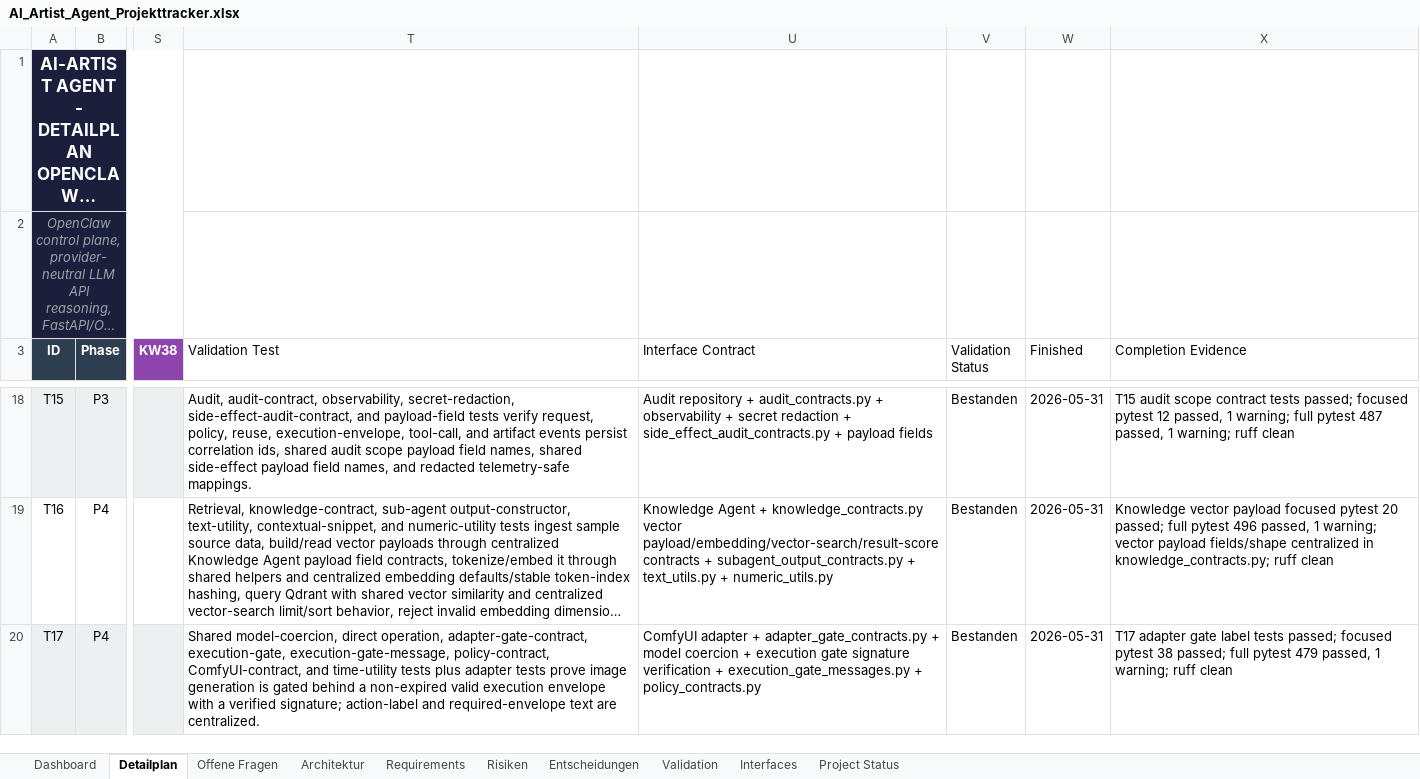
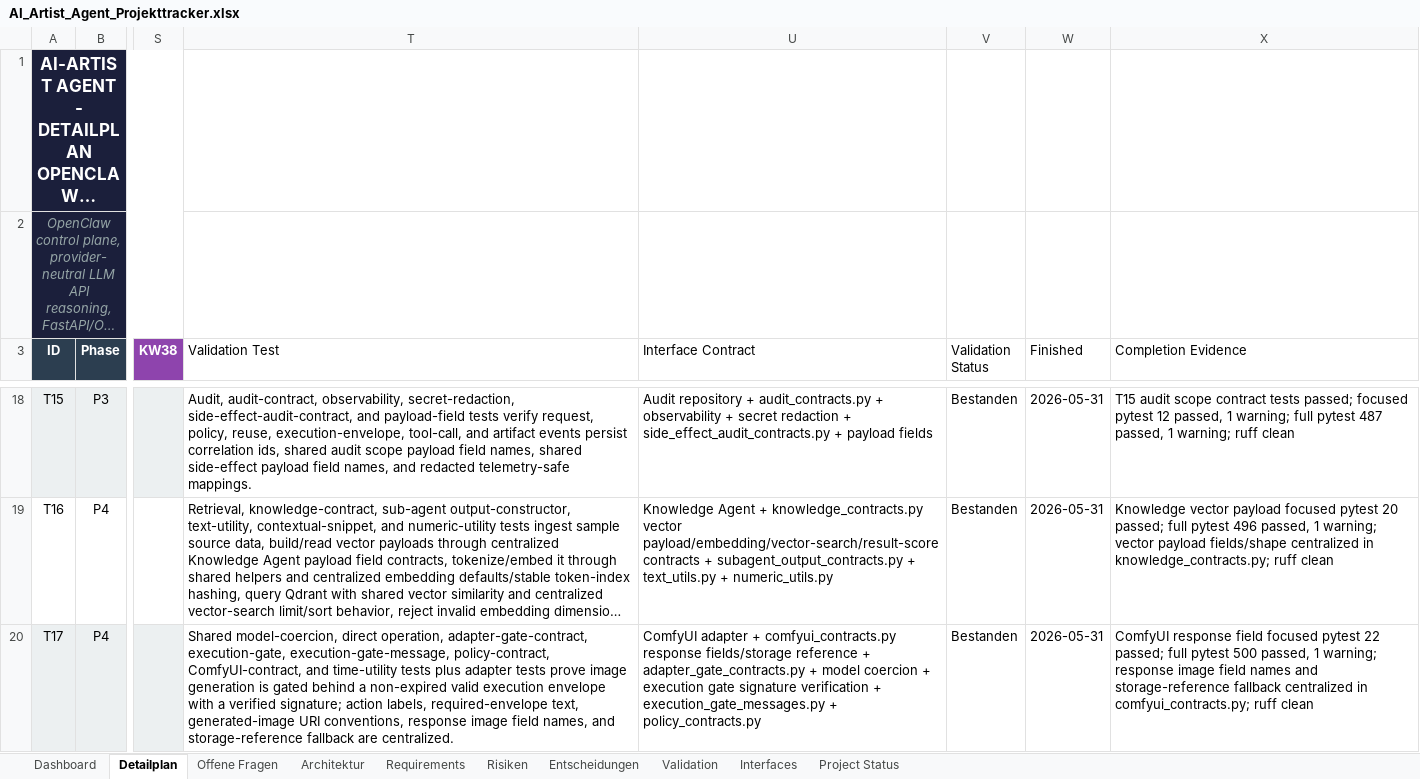
Before and after one commit to artprof964/AI-Artist, an Excel workbook: AI_Artist_Agent_Projekttracker.xlsx, sheet Detailplan, drawn as a sheet; only a part is shown, gaps mark what is left out; long unchanged cells end in …; values as stored, in another font and other column widths than the file's, no borders; the diff covers the shown part only; the diff names each change by its address in the sheet, - before the commit and + after, or states it on an @@ line.

```diff
--- a/AI_Artist_Agent_Projekttracker.xlsx (sheet Detailplan)
+++ b/AI_Artist_Agent_Projekttracker.xlsx (sheet Detailplan)
-T20 (Validation Test): …verified signature; action-label and required-envelope text are centralized.
+T20 (Validation Test): …verified signature; action labels, required-envelope text, generated-image URI conventions, response image field names, and storage-reference fallback are centralized.
-U20 (Interface Contract): …adapter + adapter_gate_contracts.py +…
+U20 (Interface Contract): …adapter + comfyui_contracts.py response fields/storage reference + adapter_gate_contracts.py +…
-X20 (Completion Evidence): T17 adapter gate label tests passed; focused pytest 38 passed; full pytest 479 passed, 1 warning; ruff clean
+X20 (Completion Evidence): ComfyUI response field focused pytest 22 passed; full pytest 500 passed, 1 warning; response image field names and storage-reference fallback centralized in comfyui_contracts.py; ruff clean
```
Also changed, not shown: 4 edited cells elsewhere in this sheet, sheet Validation, sheet Project Status, 10 other files.
